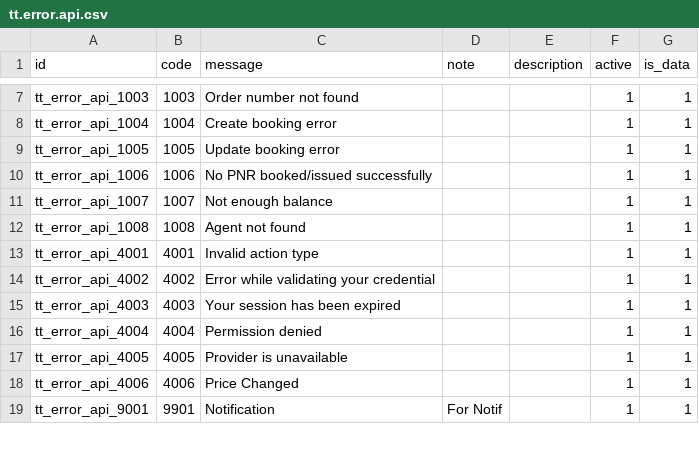
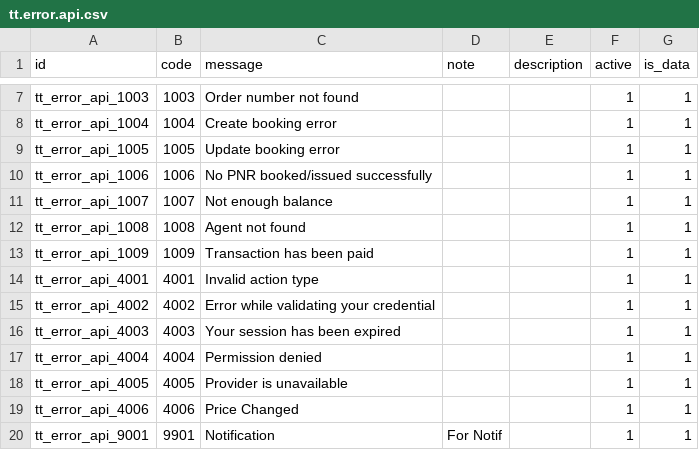
Before and after one commit to andygunawan96/odoo12_addons_tour_travel, a CSV file: tt_base/data/tt.error.api.csv, drawn as a sheet; only a part is shown, gaps mark what is left out; the diff names each change by its address in the sheet, - before the commit and + after, or states it on an @@ line.

```diff
--- a/tt_base/data/tt.error.api.csv
+++ b/tt_base/data/tt.error.api.csv
+row 13: tt_error_api_1009 | 1009 | Transaction has been paid |  |  | 1 | 1
```
Also changed, not shown: 10 other files.
